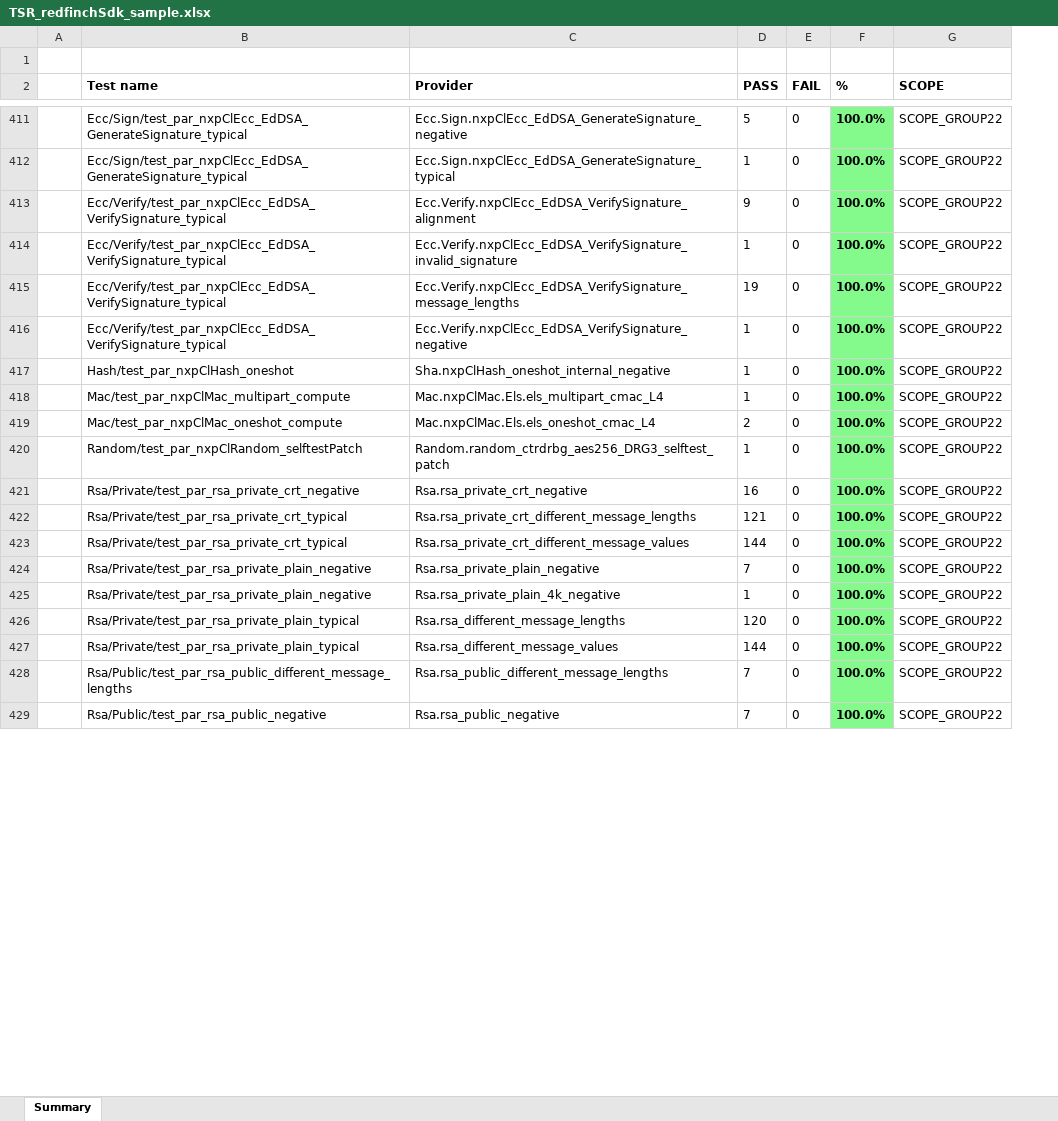
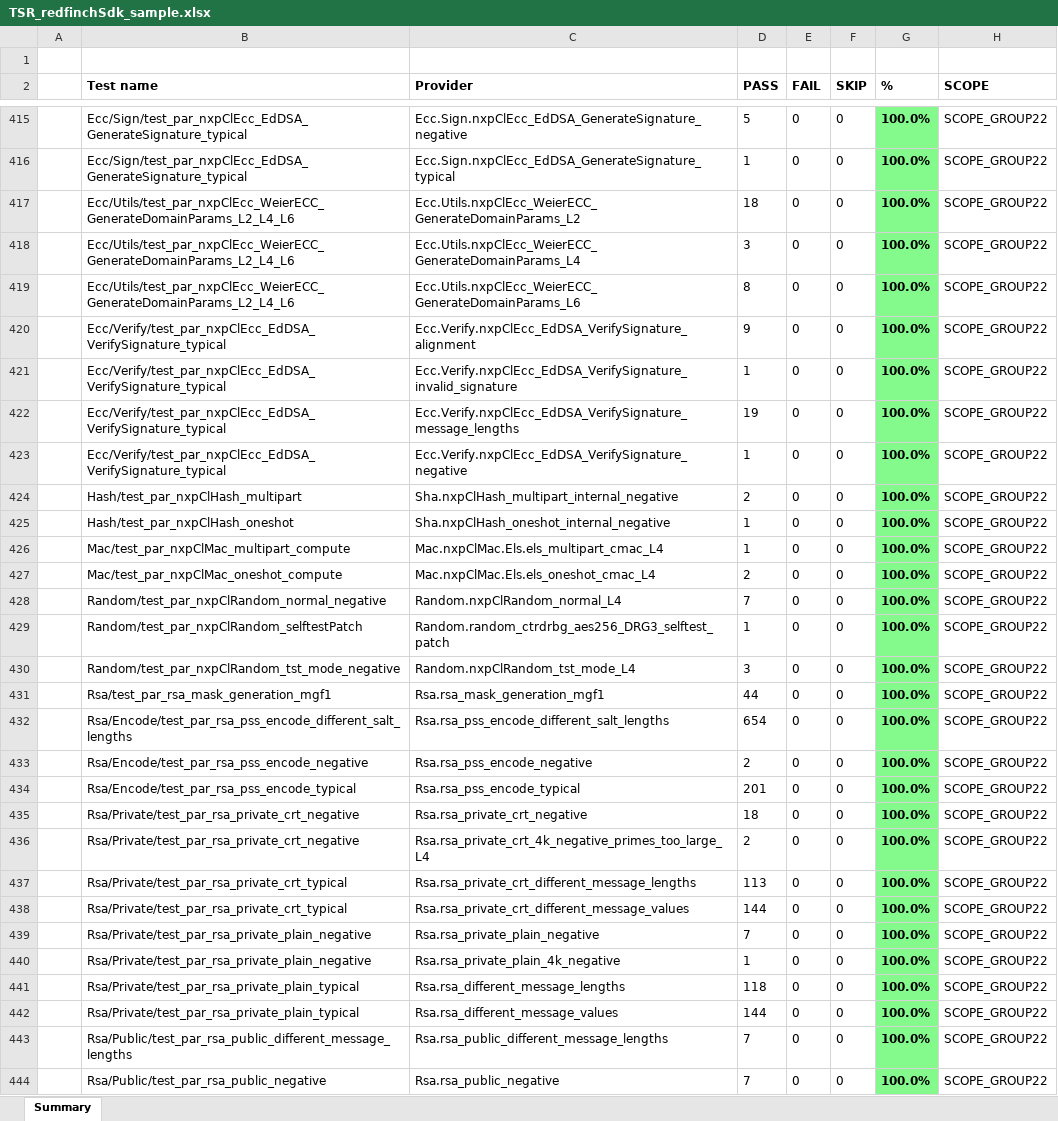
Before and after one commit to NXP/els_pkc, an Excel workbook: TSR_redfinchSdk_sample.xlsx, sheet Summary, drawn as a sheet; only a part is shown, gaps mark what is left out; values as stored, in another font and other column widths than the file's, no borders; addresses are those after the commit; the diff covers the shown part only; the diff names each change by its address in the sheet, - before the commit and + after, or states it on an @@ line.

```diff
--- a/TSR_redfinchSdk_sample.xlsx (sheet Summary)
+++ b/TSR_redfinchSdk_sample.xlsx (sheet Summary)
+column F (SKIP), rows 415-416: 0 | 0; rows 420-423: all 0; rows 425-427: all 0; row 429: 0; row 435: 0; rows 437-444: all 0
+row 417:  | Ecc/Utils/test_par_nxpClEcc_WeierECC_GenerateDomainParams_L2_L4_L6 | Ecc.Utils.nxpClEcc_WeierECC_GenerateDomainParams_L2 | 18 | 0 | 0 | 100.0% | SCOPE_GROUP22
+row 418:  | Ecc/Utils/test_par_nxpClEcc_WeierECC_GenerateDomainParams_L2_L4_L6 | Ecc.Utils.nxpClEcc_WeierECC_GenerateDomainParams_L4 | 3 | 0 | 0 | 100.0% | SCOPE_GROUP22
+row 419:  | Ecc/Utils/test_par_nxpClEcc_WeierECC_GenerateDomainParams_L2_L4_L6 | Ecc.Utils.nxpClEcc_WeierECC_GenerateDomainParams_L6 | 8 | 0 | 0 | 100.0% | SCOPE_GROUP22
+row 424:  | Hash/test_par_nxpClHash_multipart | Sha.nxpClHash_multipart_internal_negative | 2 | 0 | 0 | 100.0% | SCOPE_GROUP22
+row 428:  | Random/test_par_nxpClRandom_normal_negative | Random.nxpClRandom_normal_L4 | 7 | 0 | 0 | 100.0% | SCOPE_GROUP22
+row 430:  | Random/test_par_nxpClRandom_tst_mode_negative | Random.nxpClRandom_tst_mode_L4 | 3 | 0 | 0 | 100.0% | SCOPE_GROUP22
+row 431:  | Rsa/test_par_rsa_mask_generation_mgf1 | Rsa.rsa_mask_generation_mgf1 | 44 | 0 | 0 | 100.0% | SCOPE_GROUP22
+row 432:  | Rsa/Encode/test_par_rsa_pss_encode_different_salt_lengths | Rsa.rsa_pss_encode_different_salt_lengths | 654 | 0 | 0 | 100.0% | SCOPE_GROUP22
+row 433:  | Rsa/Encode/test_par_rsa_pss_encode_negative | Rsa.rsa_pss_encode_negative | 2 | 0 | 0 | 100.0% | SCOPE_GROUP22
+row 434:  | Rsa/Encode/test_par_rsa_pss_encode_typical | Rsa.rsa_pss_encode_typical | 201 | 0 | 0 | 100.0% | SCOPE_GROUP22
-D435 (PASS): 16
+D435 (PASS): 18
+row 436:  | Rsa/Private/test_par_rsa_private_crt_negative | Rsa.rsa_private_crt_4k_negative_primes_too_large_L4 | 2 | 0 | 0 | 100.0% | SCOPE_GROUP22
-D437 (PASS): 121
+D437 (PASS): 113
-D441 (PASS): 120
+D441 (PASS): 118
```
Also changed, not shown: 56 added rows, 26 removed rows and 90 edited cells elsewhere in this sheet, TSR_niobe4aSdk.xlsx, TSR_nirvanaSdk.xlsx, 6 other files.
